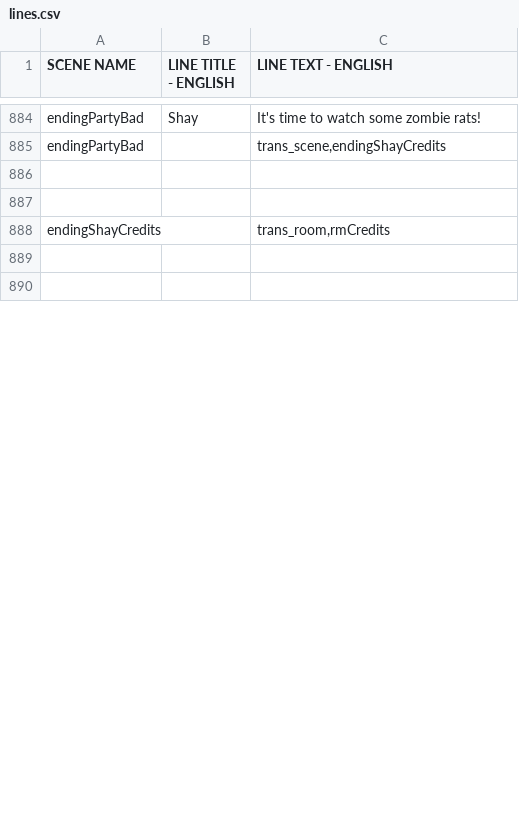
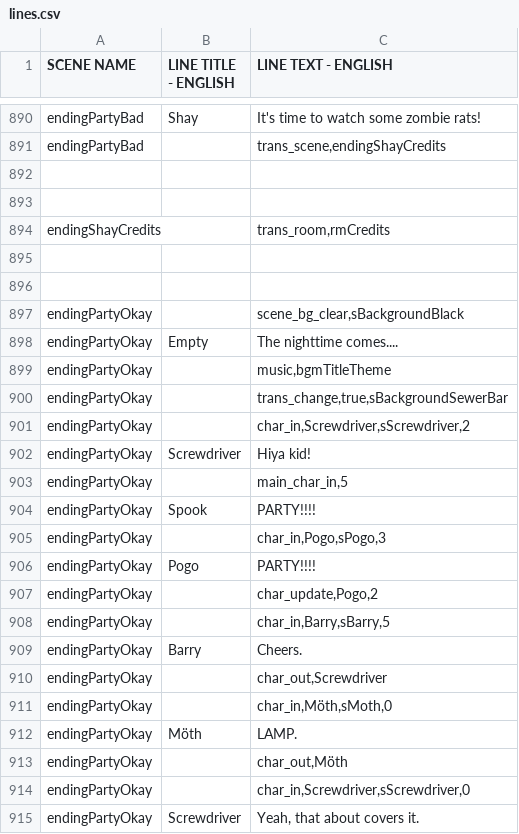
Before and after one commit to kazak29/Spooktober_2026_GameJam, a CSV file: datafiles/lines.csv, drawn as a sheet; only a part is shown, gaps mark what is left out; the diff covers the shown part only.

Commit message:
added okay party ending

```diff
--- a/datafiles/lines.csv
+++ b/datafiles/lines.csv
@@ -890 +896,20 @@ endingShayCredits,,"trans_room,rmCredits"
 ,,
+endingPartyOkay,,"scene_bg_clear,sBackgroundBlack"
+endingPartyOkay,Empty,The nighttime comes....
+endingPartyOkay,,"music,bgmTitleTheme"
+endingPartyOkay,,"trans_change,true,sBackgroundSewerBar"
+endingPartyOkay,,"char_in,Screwdriver,sScrewdriver,2"
+endingPartyOkay,Screwdriver,Hiya kid!
+endingPartyOkay,,"main_char_in,5"
+endingPartyOkay,Spook,PARTY!!!!
+endingPartyOkay,,"char_in,Pogo,sPogo,3"
+endingPartyOkay,Pogo,PARTY!!!!
+endingPartyOkay,,"char_update,Pogo,2"
+endingPartyOkay,,"char_in,Barry,sBarry,5"
+endingPartyOkay,Barry,Cheers.
+endingPartyOkay,,"char_out,Screwdriver"
+endingPartyOkay,,"char_in,Möth,sMoth,0"
+endingPartyOkay,Möth,LAMP.
+endingPartyOkay,,"char_out,Möth"
+endingPartyOkay,,"char_in,Screwdriver,sScrewdriver,0"
+endingPartyOkay,Screwdriver,"Yeah, that about covers it."
```
Also changed, not shown: 33 added rows, 1 moved row and 5 edited cells elsewhere in this file, 6 other files.
